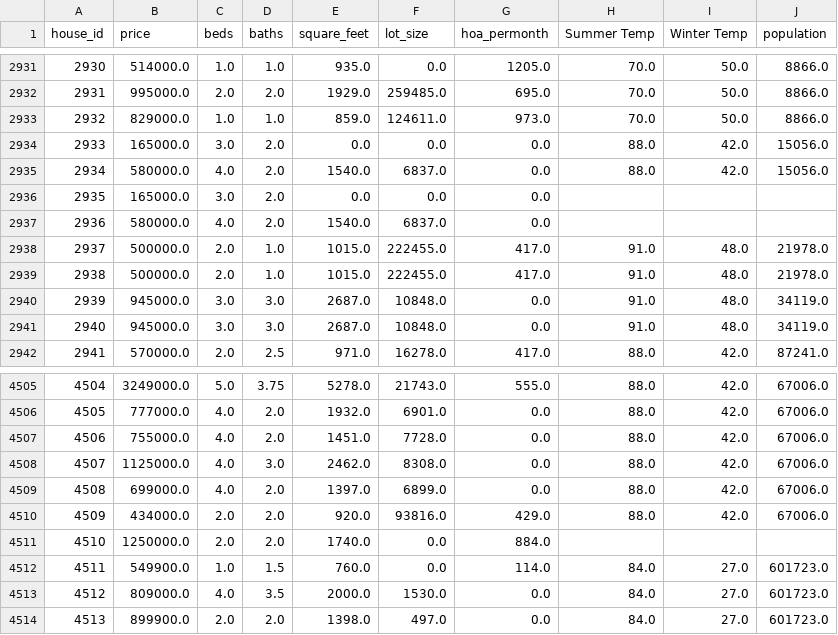
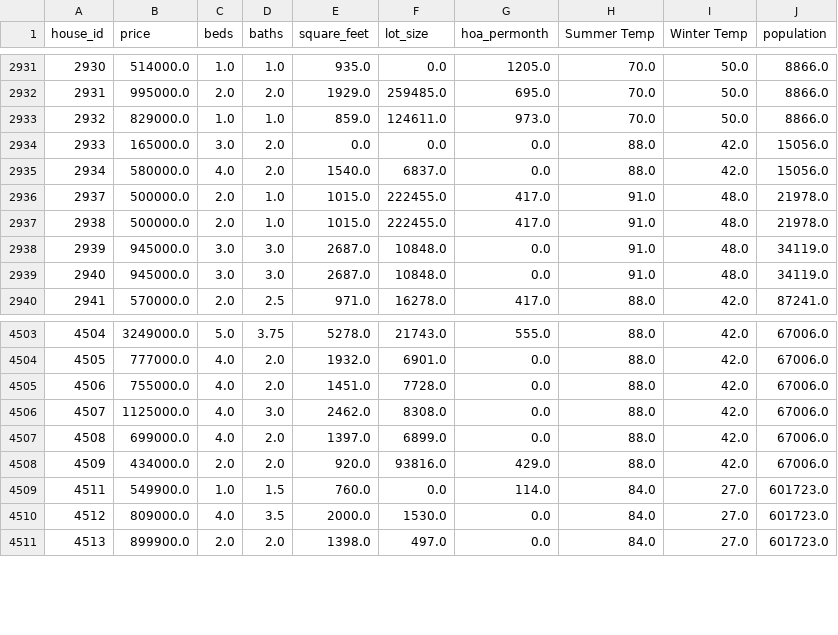
Before and after one commit to aaronrotman/house-finder, a CSV file: housing_training_data.csv, drawn as a sheet; only a part is shown, gaps mark what is left out.

```diff
--- a/housing_training_data.csv
+++ b/housing_training_data.csv
@@ -2935,4 +2935,2 @@ house_id,price,beds,baths,square_feet,lot_size,hoa_permonth,Summer Temp,Winter T
 2934,580000.0,4.0,2.0,1540.0,6837.0,0.0,88.0,42.0,15056.0
-2935,165000.0,3.0,2.0,0.0,0.0,0.0,,,
-2936,580000.0,4.0,2.0,1540.0,6837.0,0.0,,,
 2937,500000.0,2.0,1.0,1015.0,222455.0,417.0,91.0,48.0,21978.0
@@ -4510,3 +4508,2 @@ house_id,price,beds,baths,square_feet,lot_size,hoa_permonth,Summer Temp,Winter T
 4509,434000.0,2.0,2.0,920.0,93816.0,429.0,88.0,42.0,67006.0
-4510,1250000.0,2.0,2.0,1740.0,0.0,884.0,,,
 4511,549900.0,1.0,1.5,760.0,0.0,114.0,84.0,27.0,601723.0
```
Also changed, not shown: 1 other file.
